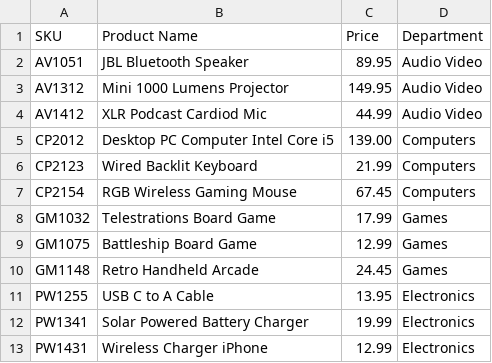
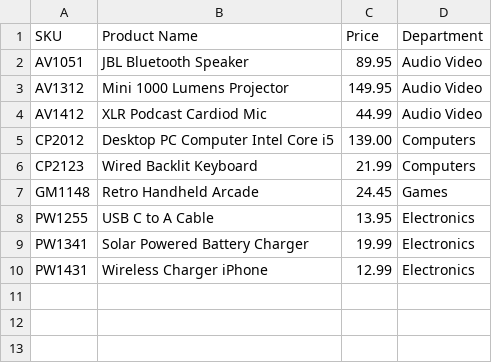
Before and after one commit to Revilite/workbook-3, a CSV file: online-store/src/main/resources/DataFiles/products.csv, drawn as a sheet; the diff names each change by its address in the sheet, - before the commit and + after, or states it on an @@ line.

```diff
--- a/online-store/src/main/resources/DataFiles/products.csv
+++ b/online-store/src/main/resources/DataFiles/products.csv
-row 7: CP2154 | RGB Wireless Gaming Mouse | 67.45 | Computers
-row 8: GM1032 | Telestrations Board Game | 17.99 | Games
-row 9: GM1075 | Battleship Board Game | 12.99 | Games
```
Also changed, not shown: 5 other files.
